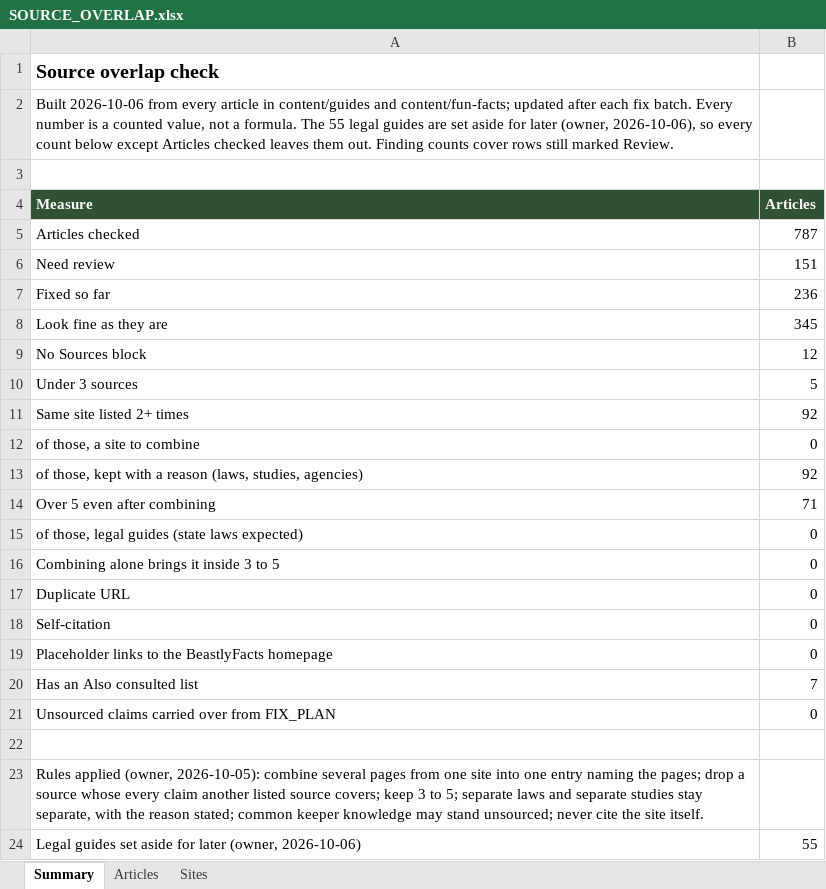
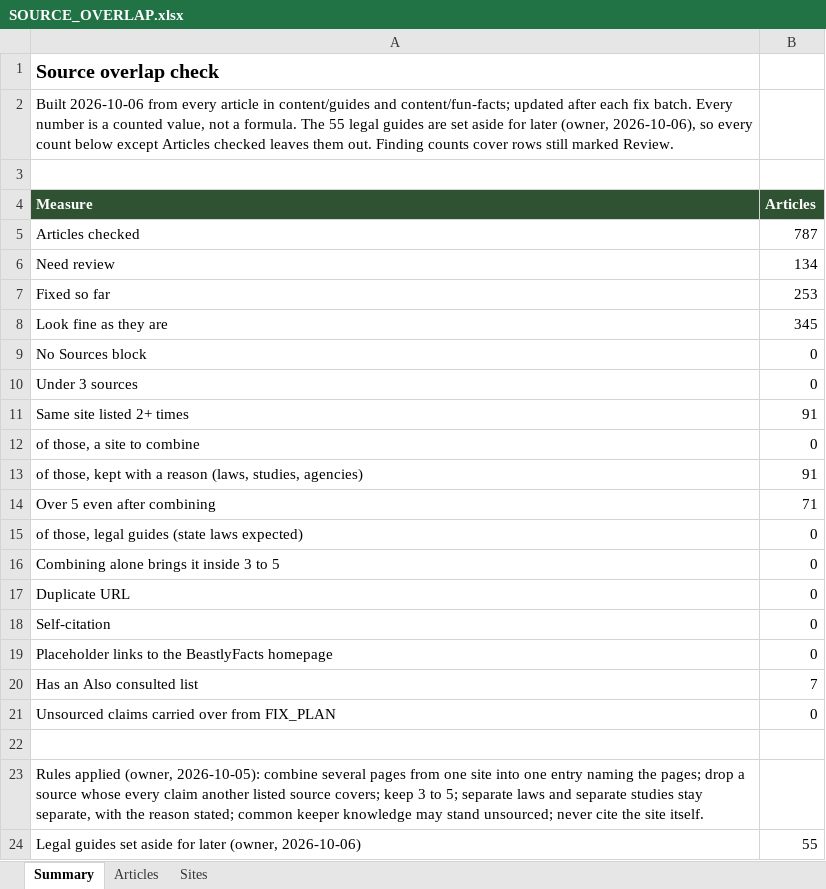
Before and after one commit to mrd1030/beastlyfactss, an Excel workbook: SOURCE_OVERLAP.xlsx, sheet Summary, drawn as a sheet; values as stored, in another font and other column widths than the file's, no borders; the diff names each change by its address in the sheet, - before the commit and + after, or states it on an @@ line.

```diff
--- a/SOURCE_OVERLAP.xlsx (sheet Summary)
+++ b/SOURCE_OVERLAP.xlsx (sheet Summary)
-B6 (Articles): 151
+B6 (Articles): 134
-B7 (Articles): 236
+B7 (Articles): 253
-B9 (Articles): 12
+B9 (Articles): 0
-B10 (Articles): 5
+B10 (Articles): 0
-B11 (Articles): 92
+B11 (Articles): 91
-B13 (Articles): 92
+B13 (Articles): 91
```
Also changed, not shown: sheet Articles, 3 other files.
